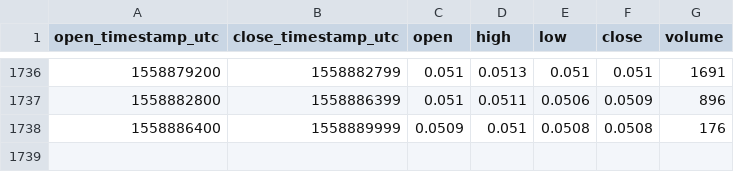
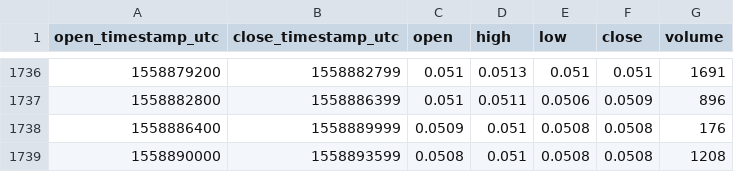
Before and after one commit to cryptobigbro/bitmex-BCHM19, a CSV file: bitmex-BCHM19-1h.csv, drawn as a sheet; only a part is shown, gaps mark what is left out.

Commit message:
Update OHLCV data.

```diff
--- a/bitmex-BCHM19-1h.csv
+++ b/bitmex-BCHM19-1h.csv
@@ -1738 +1738,2 @@ open_timestamp_utc,close_timestamp_utc,open,high,low,close,volume
 1558886400,1558889999,0.0509,0.051,0.0508,0.0508,176
+1558890000,1558893599,0.0508,0.051,0.0508,0.0508,1208
```
